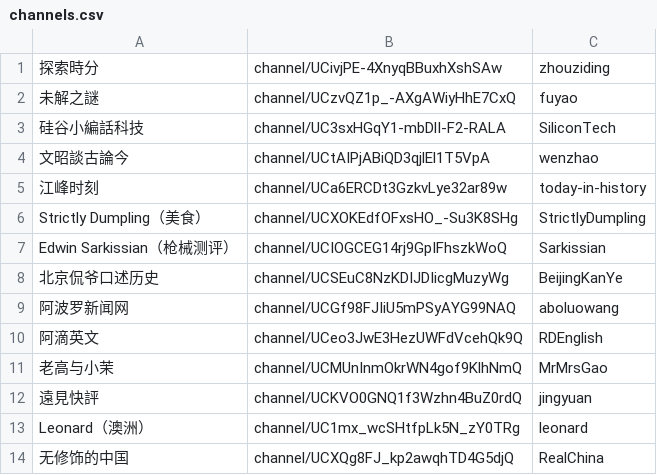
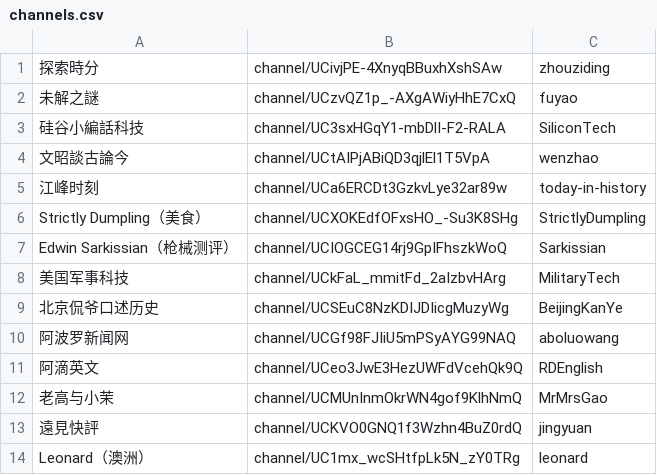
Before and after one commit to gfw-breaker/youtube-video, a CSV file: channels.csv, drawn as a sheet; only a part is shown; the shorter side is filled out with more unchanged rows; the diff names each change by its address in the sheet, - before the commit and + after, or states it on an @@ line.

```diff
--- a/channels.csv
+++ b/channels.csv
+row 8: 美国军事科技 | channel/UCkFaL_mmitFd_2aIzbvHArg | MilitaryTech
```
Also changed, not shown: 2 other files.
